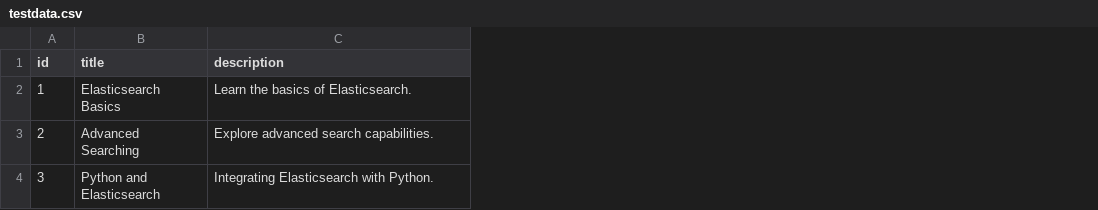
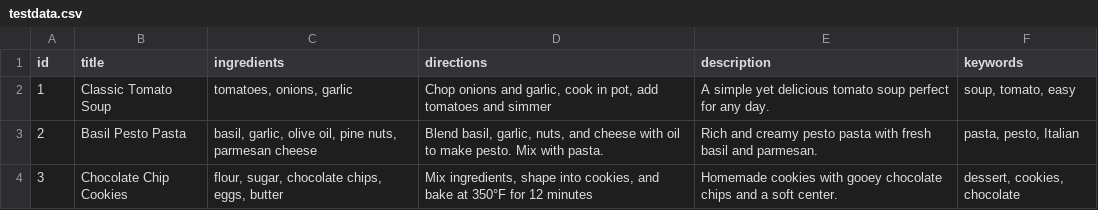
Before and after one commit to eyeclept/CMSC447-recipe-management, a CSV file: testdata.csv, drawn as a sheet; addresses are those after the commit; the diff names each change by its address in the sheet, - before the commit and + after, or states it on an @@ line.

Commit message:
changed test stuff to use the elastic recipie mapping. not tested

```diff
--- a/testdata.csv
+++ b/testdata.csv
+column C (ingredients), rows 2-4: tomatoes, onions, garlic | basil, garlic, olive oil, pine nuts, parmesan cheese | flour, sugar, chocolate chips, eggs, butter
+column D (directions), rows 2-4: Chop onions and garlic, cook in pot, add tomatoes and simmer | Blend basil, garlic, nuts, and cheese with oil to make pesto. Mix with pasta. | Mix ingredients, shape into cookies, and bake at 350°F for 12 minutes
+column F (keywords), rows 2-4: soup, tomato, easy | pasta, pesto, Italian | dessert, cookies, chocolate
-B2 (title): Elasticsearch Basics
+B2 (title): Classic Tomato Soup
-E2 (description): Learn the basics of Elasticsearch.
+E2 (description): A simple yet delicious tomato soup perfect for any day.
-B3 (title): Advanced Searching
+B3 (title): Basil Pesto Pasta
-E3 (description): Explore advanced search capabilities.
+E3 (description): Rich and creamy pesto pasta with fresh basil and parmesan.
-B4 (title): Python and Elasticsearch
+B4 (title): Chocolate Chip Cookies
-E4 (description): Integrating Elasticsearch with Python.
+E4 (description): Homemade cookies with gooey chocolate chips and a soft center.
```
Also changed, not shown: 1 other file.
